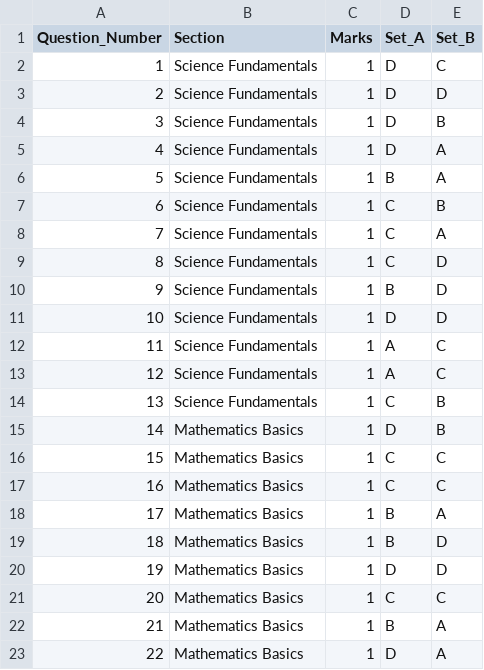
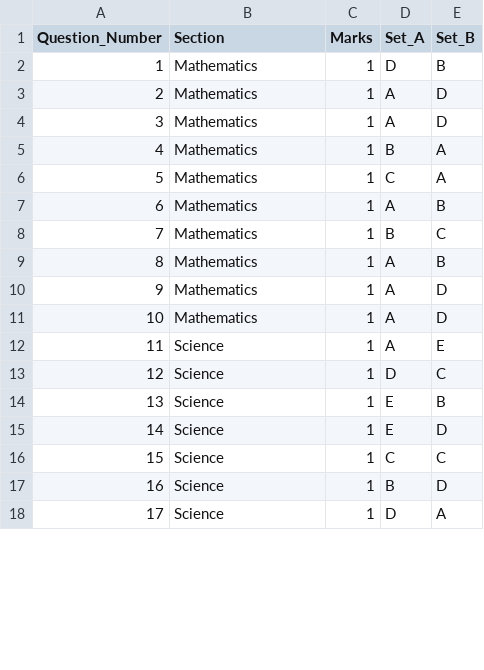
Before and after one commit to trialsid/PaperGen, a CSV file: Generated_Papers/MCQ/Enhanced/enhanced_mcq_answer_keys.csv, drawn as a sheet; only a part is shown; removed rows and columns are numbered as before the commit, all else as after; the diff covers the shown part only; the diff names each change by its address in the sheet, - before the commit and + after, or states it on an @@ line.

```diff
--- a/Generated_Papers/MCQ/Enhanced/enhanced_mcq_answer_keys.csv
+++ b/Generated_Papers/MCQ/Enhanced/enhanced_mcq_answer_keys.csv
-row 2: 1 | Science Fundamentals | 1 | D | C
-row 3: 2 | Science Fundamentals | 1 | D | D
@@ column A (Question_Number) renumbered between rows 2 and 19 @@
-B2 (Section): Science Fundamentals
+B2 (Section): Mathematics
-row 5: 4 | Science Fundamentals | 1 | D | A
+row 3: 2 | Mathematics | 1 | A | D
+row 4: 3 | Mathematics | 1 | A | D
-B5 (Section): Science Fundamentals
+B5 (Section): Mathematics
-row 7: 6 | Science Fundamentals | 1 | C | B
-B6 (Section): Science Fundamentals
+B6 (Section): Mathematics
-row 9: 8 | Science Fundamentals | 1 | C | D
+row 7: 6 | Mathematics | 1 | A | B
-B8 (Section): Science Fundamentals
+B8 (Section): Mathematics
-E8 (Set_B): D
+E8 (Set_B): C
+row 9: 8 | Mathematics | 1 | A | B
-B10 (Section): Science Fundamentals
+B10 (Section): Mathematics
-D10 (Set_A): D
+D10 (Set_A): A
+row 11: 10 | Mathematics | 1 | A | D
-B12:B14 (Section): Science Fundamentals
+B12:B14 (Section): Science
-E12 (Set_B): C
+E12 (Set_B): E
-D13 (Set_A): A
+D13 (Set_A): D
-D14 (Set_A): C
+D14 (Set_A): E
-row 15: 14 | Mathematics Basics | 1 | D | B
-row 16: 15 | Mathematics Basics | 1 | C | C
+row 15: 14 | Science | 1 | E | D
-B16 (Section): Mathematics Basics
+B16 (Section): Science
-row 18: 17 | Mathematics Basics | 1 | B | A
-B17 (Section): Mathematics Basics
+B17 (Section): Science
-row 20: 19 | Mathematics Basics | 1 | D | D
-row 21: 20 | Mathematics Basics | 1 | C | C
-row 22: 21 | Mathematics Basics | 1 | B | A
-B18 (Section): Mathematics Basics
+B18 (Section): Science
```
Also changed, not shown: 2 added rows, 1 removed row and 3 edited cells elsewhere in this file, 11 other files.
